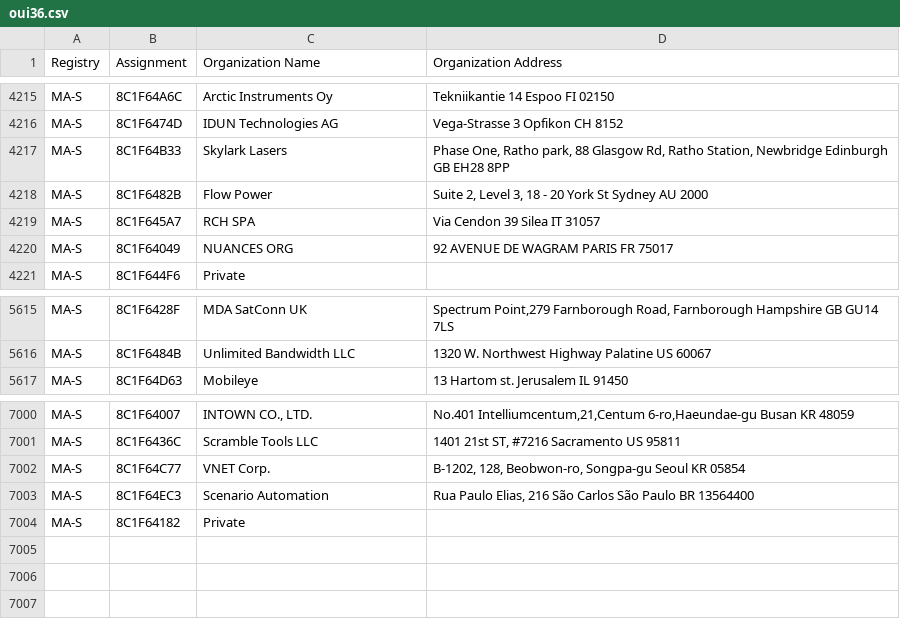
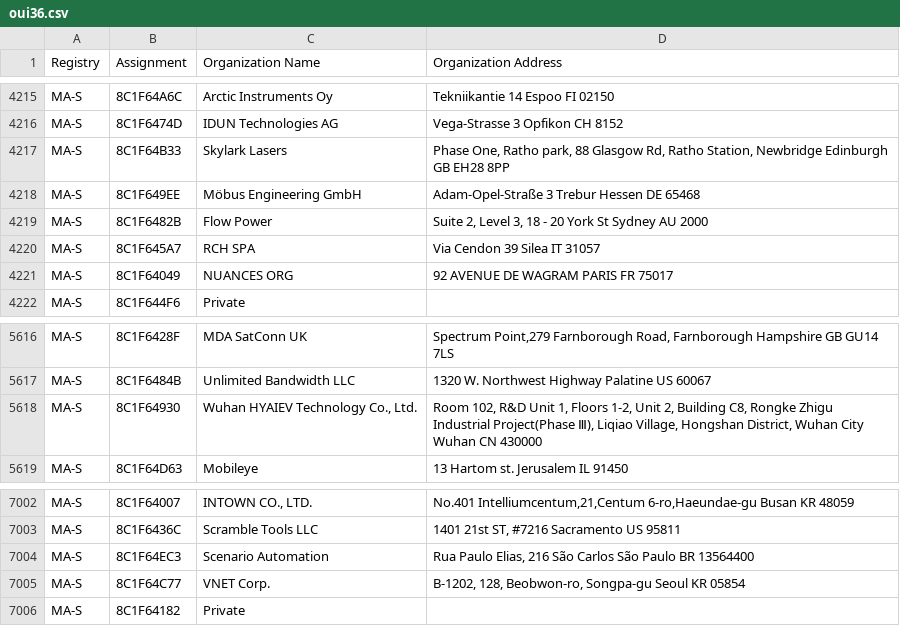
Before and after one commit to 955a0/MACAddress-IEEE, a CSV file: oui36.csv, drawn as a sheet; only a part is shown, gaps mark what is left out.

```diff
--- a/oui36.csv
+++ b/oui36.csv
@@ -4217,2 +4217,3 @@ MA-S,8C1F6474D,IDUN Technologies AG,Vega-Strasse 3 Opfikon  CH 8152
 MA-S,8C1F64B33,Skylark Lasers,"Phase One, Ratho park, 88 Glasgow Rd, Ratho Station, Newbridge Edinburgh  GB EH28 8PP "
+MA-S,8C1F649EE,Möbus Engineering GmbH,Adam-Opel-Straße 3 Trebur Hessen DE 65468
 MA-S,8C1F6482B,Flow Power,"Suite 2, Level 3, 18 - 20 York St Sydney  AU 2000 "
@@ -5616,2 +5617,3 @@ MA-S,8C1F6428F,MDA SatConn UK,"Spectrum Point,279 Farnborough Road,  Farnborough
 MA-S,8C1F6484B,Unlimited Bandwidth LLC,1320 W. Northwest Highway Palatine  US 60067
+MA-S,8C1F64930,"Wuhan HYAIEV Technology Co., Ltd.","Room 102, R&D Unit 1, Floors 1-2, Unit 2, Building C8, Rongke Zhigu Industrial Project(Phase  Ⅲ), Liqiao Village, Hongshan District, Wuhan City Wuhan  CN 430000 "
 MA-S,8C1F64D63,Mobileye,13 Hartom st. Jerusalem  IL 91450
@@ -7001,4 +7003,4 @@ MA-S,8C1F64007,"INTOWN CO., LTD.","No.401 Intelliumcentum,21,Centum 6-ro,Haeunda
 MA-S,8C1F6436C,Scramble Tools LLC,"1401 21st ST, #7216 Sacramento  US 95811 "
-MA-S,8C1F64C77,VNET Corp.,"B-1202, 128, Beobwon-ro, Songpa-gu  Seoul  KR 05854 "
 MA-S,8C1F64EC3,Scenario Automation,"Rua Paulo Elias, 216 São Carlos São Paulo BR 13564400 "
+MA-S,8C1F64C77,VNET Corp.,"B-1202, 128, Beobwon-ro, Songpa-gu  Seoul  KR 05854 "
 MA-S,8C1F64182,Private,
```
Also changed, not shown: mam.csv, 1 other file.
